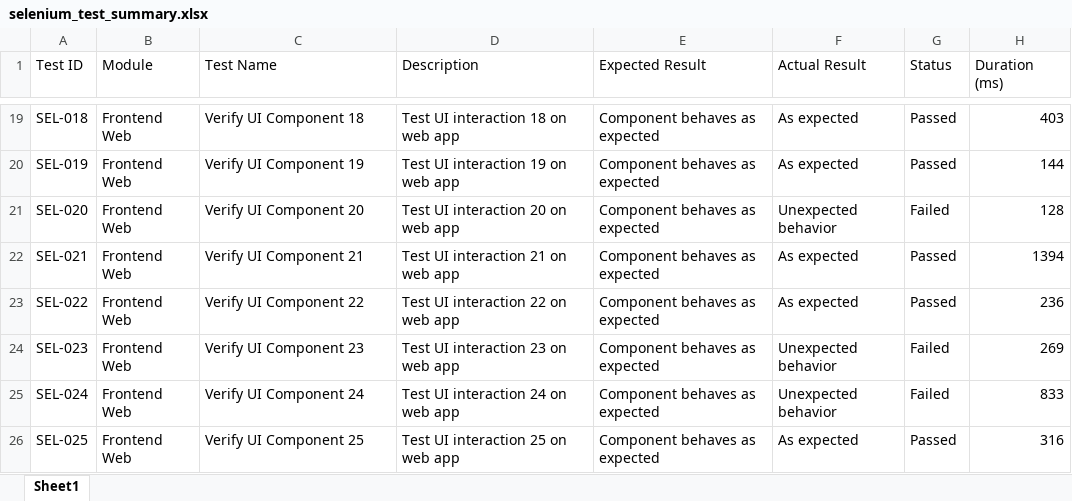
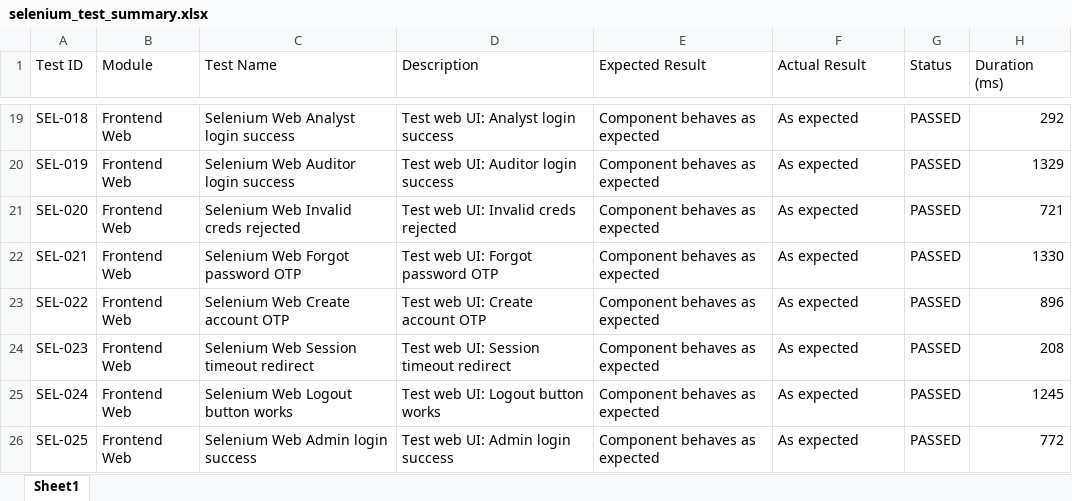
Before and after one commit to gowtham526/sentinelx-soc-platform, an Excel workbook: selenium-tests/selenium_test_summary.xlsx, sheet Sheet1, drawn as a sheet; only a part is shown, gaps mark what is left out; values as stored, in another font and other column widths than the file's, no borders; the diff covers the shown part only; the diff names each change by its address in the sheet, - before the commit and + after, or states it on an @@ line.

```diff
--- a/selenium-tests/selenium_test_summary.xlsx (sheet Sheet1)
+++ b/selenium-tests/selenium_test_summary.xlsx (sheet Sheet1)
-C19 (Test Name): Verify UI Component 18
+C19 (Test Name): Selenium Web Analyst login success
-D19 (Description): Test UI interaction 18 on web app
+D19 (Description): Test web UI: Analyst login success
-G19:G20 (Status): Passed
+G19:G20 (Status): PASSED
-H19 (Duration (ms)): 403
+H19 (Duration (ms)): 292
-C20 (Test Name): Verify UI Component 19
+C20 (Test Name): Selenium Web Auditor login success
-D20 (Description): Test UI interaction 19 on web app
+D20 (Description): Test web UI: Auditor login success
-H20 (Duration (ms)): 144
+H20 (Duration (ms)): 1329
-C21 (Test Name): Verify UI Component 20
+C21 (Test Name): Selenium Web Invalid creds rejected
-D21 (Description): Test UI interaction 20 on web app
+D21 (Description): Test web UI: Invalid creds rejected
-F21 (Actual Result): Unexpected behavior
+F21 (Actual Result): As expected
-G21 (Status): Failed
+G21 (Status): PASSED
-H21 (Duration (ms)): 128
+H21 (Duration (ms)): 721
-C22 (Test Name): Verify UI Component 21
+C22 (Test Name): Selenium Web Forgot password OTP
-D22 (Description): Test UI interaction 21 on web app
+D22 (Description): Test web UI: Forgot password OTP
-G22:G23 (Status): Passed
+G22:G23 (Status): PASSED
-H22 (Duration (ms)): 1394
+H22 (Duration (ms)): 1330
-C23 (Test Name): Verify UI Component 22
+C23 (Test Name): Selenium Web Create account OTP
-D23 (Description): Test UI interaction 22 on web app
+D23 (Description): Test web UI: Create account OTP
-H23 (Duration (ms)): 236
+H23 (Duration (ms)): 896
-C24 (Test Name): Verify UI Component 23
+C24 (Test Name): Selenium Web Session timeout redirect
-D24 (Description): Test UI interaction 23 on web app
+D24 (Description): Test web UI: Session timeout redirect
-F24:F25 (Actual Result): Unexpected behavior
+F24:F25 (Actual Result): As expected
-G24:G25 (Status): Failed
+G24:G25 (Status): PASSED
-H24 (Duration (ms)): 269
+H24 (Duration (ms)): 208
-C25 (Test Name): Verify UI Component 24
+C25 (Test Name): Selenium Web Logout button works
-D25 (Description): Test UI interaction 24 on web app
+D25 (Description): Test web UI: Logout button works
-H25 (Duration (ms)): 833
+H25 (Duration (ms)): 1245
-C26 (Test Name): Verify UI Component 25
+C26 (Test Name): Selenium Web Admin login success
-D26 (Description): Test UI interaction 25 on web app
+D26 (Description): Test web UI: Admin login success
-G26 (Status): Passed
+G26 (Status): PASSED
-H26 (Duration (ms)): 316
+H26 (Duration (ms)): 772
```
Also changed, not shown: 11 added rows and 1249 edited cells elsewhere in this sheet, SentinelX_Final_Test_Reports/Appium_Test_Report.xlsx, SentinelX_Final_Test_Reports/Load_Test_Report.xlsx, 4 other files.
